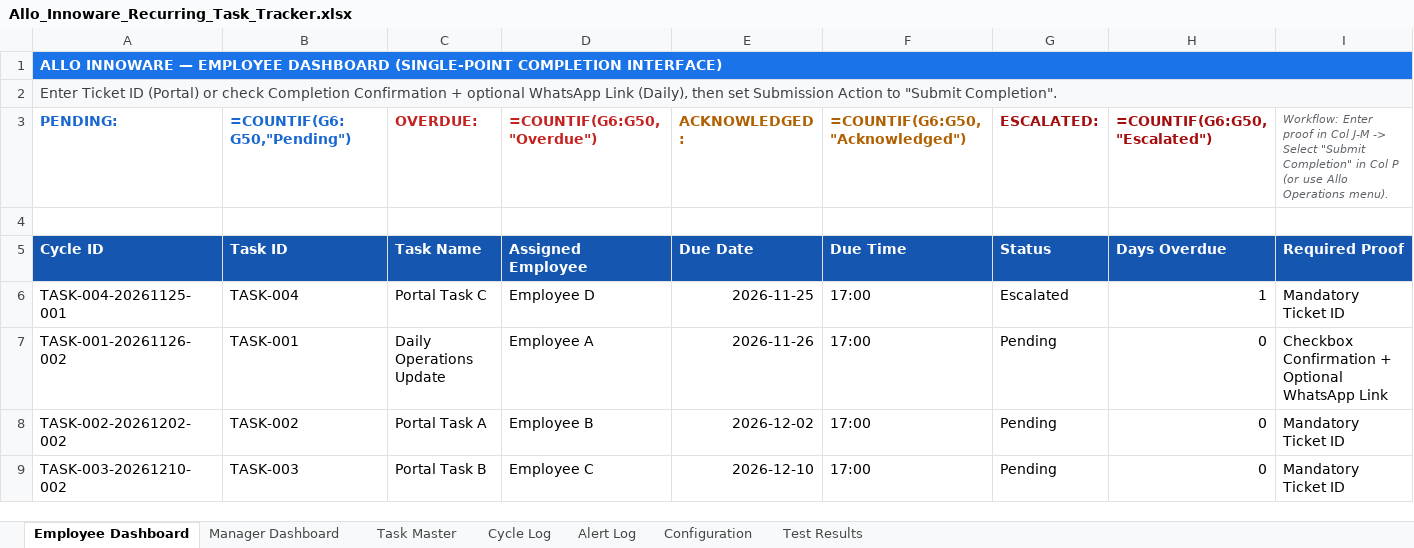
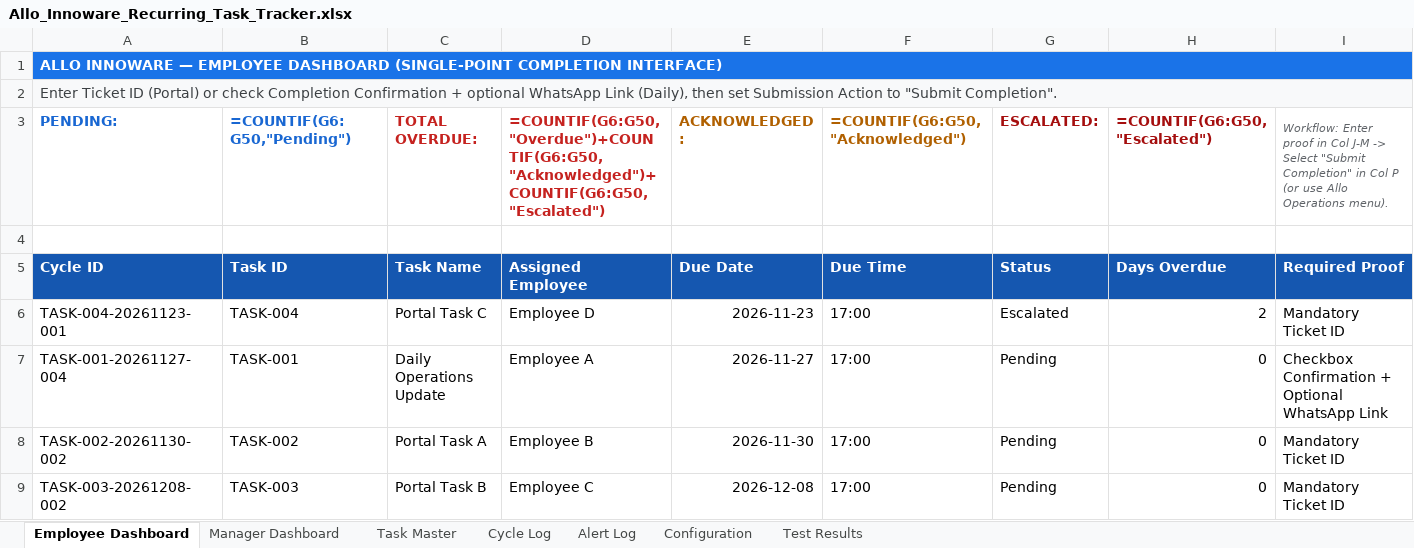
Before and after one commit to Mugilan-B-2207/allo-innoware-task-automation, an Excel workbook: Allo_Innoware_Recurring_Task_Tracker.xlsx, sheet Employee Dashboard, drawn as a sheet; only a part is shown; values as stored, in another font and other column widths than the file's, no borders; formulas without a stored value are shown as written; conditional formats not drawn; the diff names each change by its address in the sheet, - before the commit and + after, or states it on an @@ line.

Commit message:
Reconcile overdue KPIs, backdate escalated test cycle, and tidy Alert Log & Evaluator Guide

```diff
--- a/Allo_Innoware_Recurring_Task_Tracker.xlsx (sheet Employee Dashboard)
+++ b/Allo_Innoware_Recurring_Task_Tracker.xlsx (sheet Employee Dashboard)
-C3: OVERDUE:
+C3: TOTAL OVERDUE:
-D3: =COUNTIF(G6:G50,"Overdue")
+D3: =COUNTIF(G6:G50,"Overdue")+COUNTIF(G6:G50,"Acknowledged")+COUNTIF(G6:G50,"Escalated")
-A6 (PENDING:): TASK-004-20261125-001
+A6 (PENDING:): TASK-004-20261123-001
-E6 (ACKNOWLEDGED:): 2026-11-25
+E6 (ACKNOWLEDGED:): 2026-11-23
-H6 (=COUNTIF(G6:G50,"Escalated")): 1
+H6 (=COUNTIF(G6:G50,"Escalated")): 2
-A7 (PENDING:): TASK-001-20261126-002
+A7 (PENDING:): TASK-001-20261127-004
-E7 (ACKNOWLEDGED:): 2026-11-26
+E7 (ACKNOWLEDGED:): 2026-11-27
-A8 (PENDING:): TASK-002-20261202-002
+A8 (PENDING:): TASK-002-20261130-002
-E8 (ACKNOWLEDGED:): 2026-12-02
+E8 (ACKNOWLEDGED:): 2026-11-30
-A9 (PENDING:): TASK-003-20261210-002
+A9 (PENDING:): TASK-003-20261208-002
-E9 (ACKNOWLEDGED:): 2026-12-10
+E9 (ACKNOWLEDGED:): 2026-12-08
```
Also changed, not shown: sheet Manager Dashboard, 2 other files.
